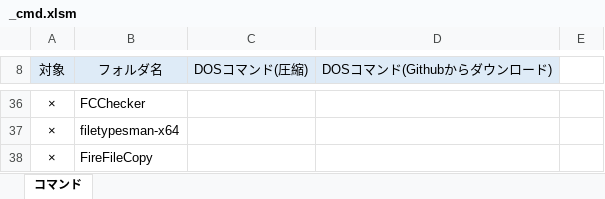
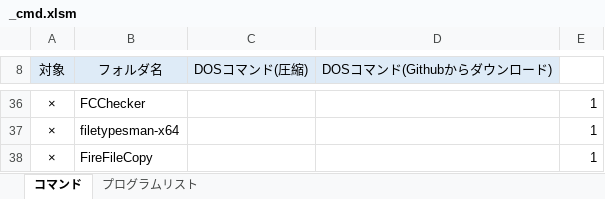
Before and after one commit to draemonash2/programs, an Excel workbook: prg_exe_zip/_cmd.xlsm, sheet コマンド, drawn as a sheet; only a part is shown, gaps mark what is left out; values as stored, in another font and other column widths than the file's, no borders; charts and pictures not drawn; the diff covers the shown part only; the diff names each change by its address in the sheet, - before the commit and + after, or states it on an @@ line.

```diff
--- a/prg_exe_zip/_cmd.xlsm (sheet コマンド)
+++ b/prg_exe_zip/_cmd.xlsm (sheet コマンド)
+sheet tab: プログラムリスト
-E36:E38: (empty)
+E36:E38: 1
```
Also changed, not shown: other rows of this sheet, 6 other files.
